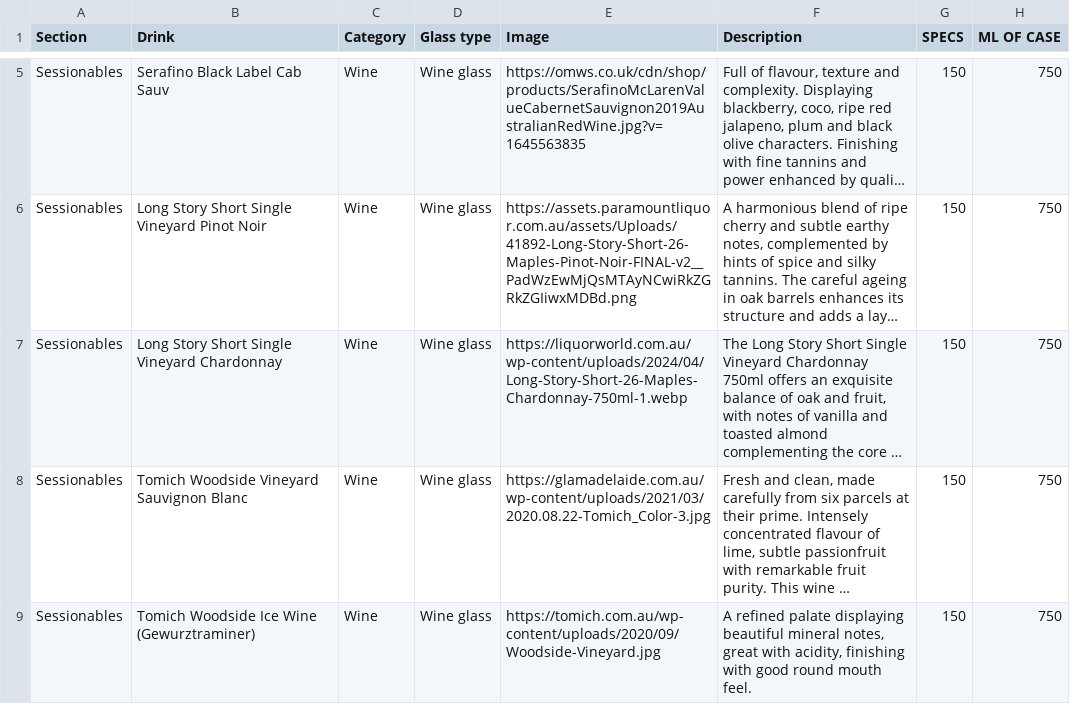
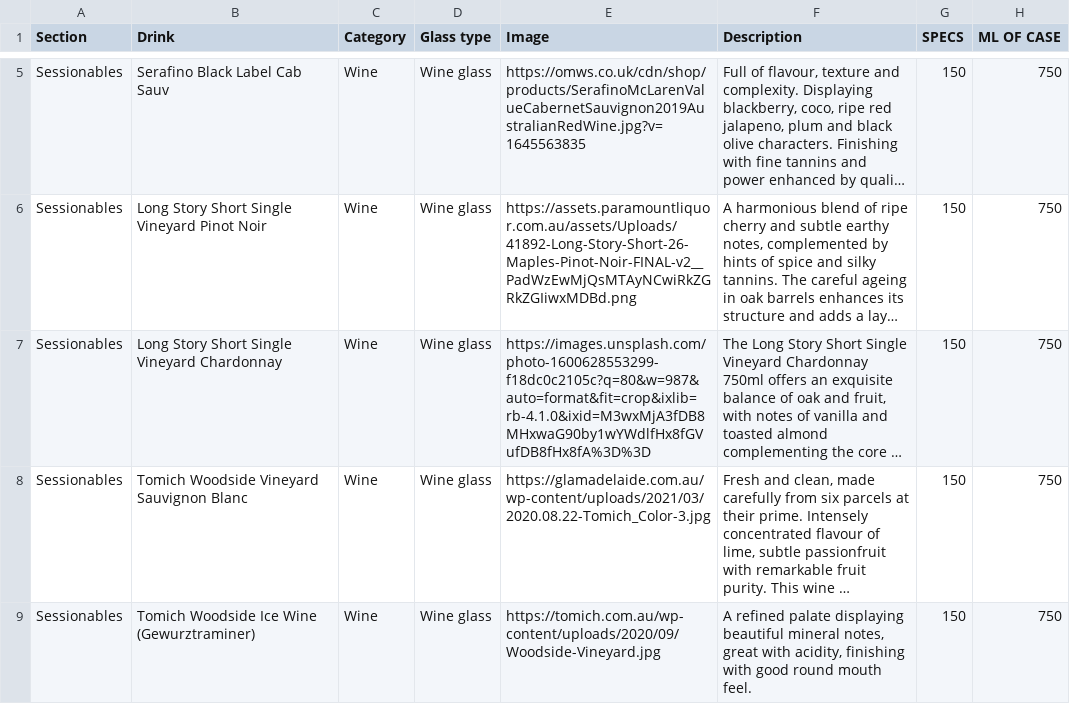
Before and after one commit to paramountconnect/cocktail-strategy, a CSV file: sessionables.csv, drawn as a sheet; only a part is shown, gaps mark what is left out; long unchanged cells end in …; the diff names each change by its address in the sheet, - before the commit and + after, or states it on an @@ line.

Commit message:
Add files via upload

```diff
--- a/sessionables.csv
+++ b/sessionables.csv
-E7 (Image): https://liquorworld.com.au/wp-content/uploads/2024/04/Long-Story-Short-26-Maples-Chardonnay-750ml-1.webp
+E7 (Image): https://images.unsplash.com/photo-1600628553299-f18dc0c2105c?q=80&w=987&auto=format&fit=crop&ixlib=rb-4.1.0&ixid=M3wxMjA3fDB8MHxwaG90by1wYWdlfHx8fGVufDB8fHx8fA%3D%3D
```
